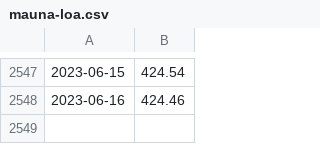
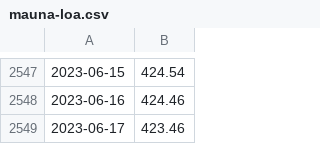
Before and after one commit to wdenton/noa2co2, a CSV file: mauna-loa.csv, drawn as a sheet; only a part is shown, gaps mark what is left out.

```diff
--- a/mauna-loa.csv
+++ b/mauna-loa.csv
@@ -2548 +2548,2 @@
 2023-06-16,424.46
+2023-06-17,423.46
```
Also changed, not shown: 1 other file.
